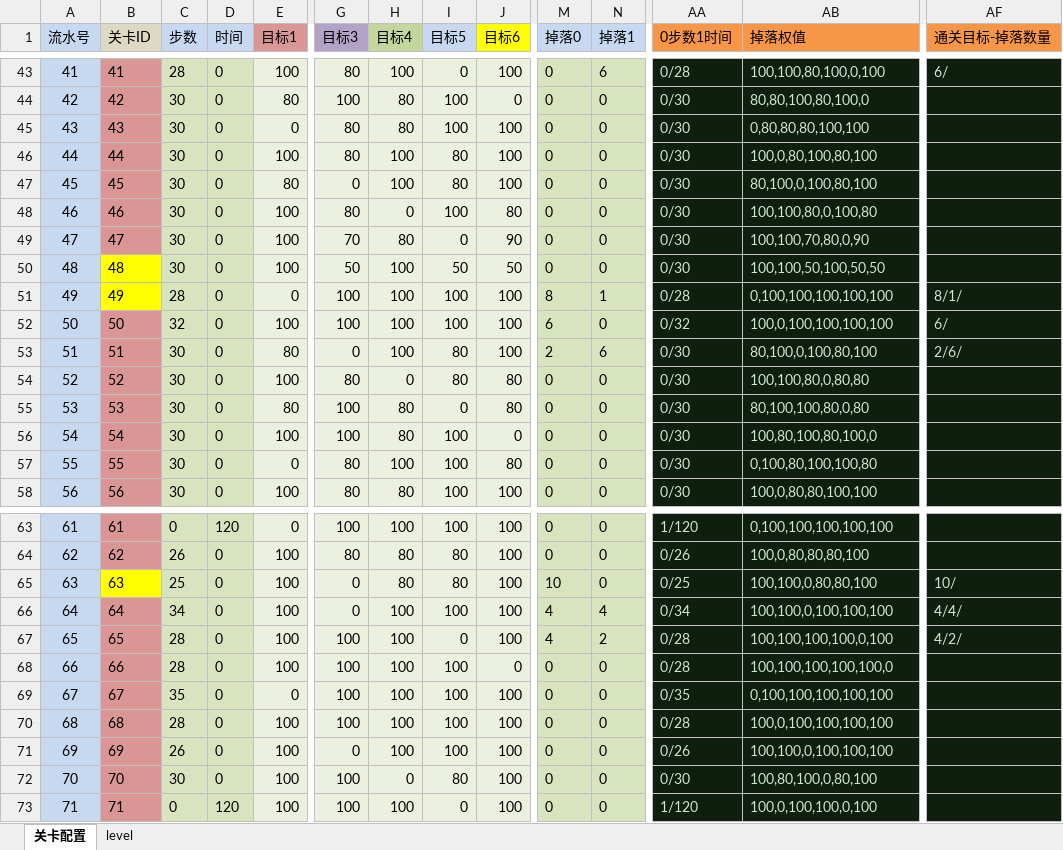
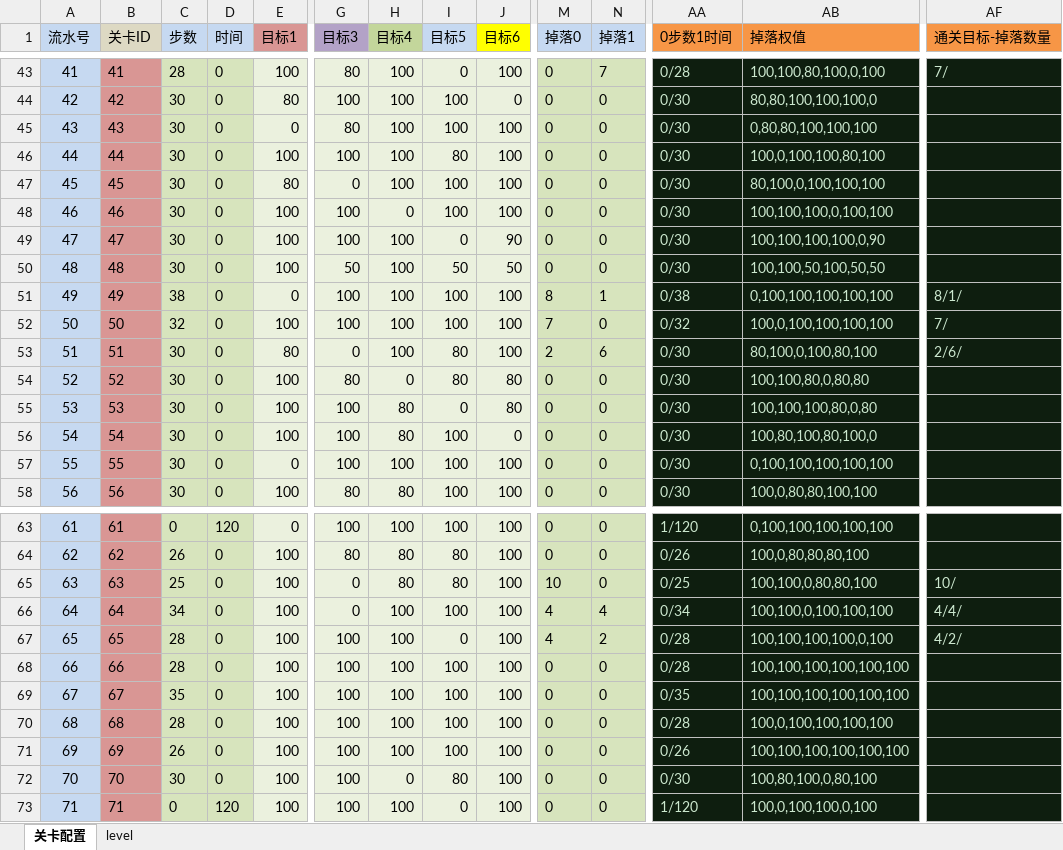
Before and after one commit to jonntd/zhoulu, an Excel workbook: CakeLand文档/CakeLandLevel.xlsm, sheet 关卡配置, drawn as a sheet; only a part is shown, gaps mark what is left out; values as stored, in another font and other column widths than the file's, no borders; conditional formats not drawn; the diff covers the shown part only; the diff names each change by its address in the sheet, - before the commit and + after, or states it on an @@ line.

```diff
--- a/CakeLand文档/CakeLandLevel.xlsm (sheet 关卡配置)
+++ b/CakeLand文档/CakeLandLevel.xlsm (sheet 关卡配置)
-N43 (掉落1): 6
+N43 (掉落1): 7
-AF43 (通关目标-掉落数量): 6/
+AF43 (通关目标-掉落数量): 7/
-H44:H45 (目标4): 80
+H44:H45 (目标4): 100
-AB44 (掉落权值): 80,80,100,80,100,0
+AB44 (掉落权值): 80,80,100,100,100,0
-AB45 (掉落权值): 0,80,80,80,100,100
+AB45 (掉落权值): 0,80,80,100,100,100
-G46 (目标3): 80
+G46 (目标3): 100
-AB46 (掉落权值): 100,0,80,100,80,100
+AB46 (掉落权值): 100,0,100,100,80,100
-I47 (目标5): 80
+I47 (目标5): 100
-AB47 (掉落权值): 80,100,0,100,80,100
+AB47 (掉落权值): 80,100,0,100,100,100
-G48 (目标3): 80
+G48 (目标3): 100
-J48 (目标6): 80
+J48 (目标6): 100
-AB48 (掉落权值): 100,100,80,0,100,80
+AB48 (掉落权值): 100,100,100,0,100,100
-G49 (目标3): 70
+G49 (目标3): 100
-H49 (目标4): 80
+H49 (目标4): 100
-AB49 (掉落权值): 100,100,70,80,0,90
+AB49 (掉落权值): 100,100,100,100,0,90
-B50:B51 fill: #FFFF00
+B50:B51 fill: #D99694
-C51 (步数): 28
+C51 (步数): 38
-AA51 (0步数1时间): 0/28
+AA51 (0步数1时间): 0/38
-M52 (掉落0): 6
+M52 (掉落0): 7
-AF52 (通关目标-掉落数量): 6/
+AF52 (通关目标-掉落数量): 7/
-E55 (目标1): 80
+E55 (目标1): 100
-AB55 (掉落权值): 80,100,100,80,0,80
+AB55 (掉落权值): 100,100,100,80,0,80
-G57 (目标3): 80
+G57 (目标3): 100
-J57 (目标6): 80
+J57 (目标6): 100
-AB57 (掉落权值): 0,100,80,100,100,80
+AB57 (掉落权值): 0,100,100,100,100,100
-B65 fill: #FFFF00
+B65 fill: #D99694
-J68 (目标6): 0
+J68 (目标6): 100
-AB68 (掉落权值): 100,100,100,100,100,0
+AB68 (掉落权值): 100,100,100,100,100,100
-E69 (目标1): 0
+E69 (目标1): 100
-AB69 (掉落权值): 0,100,100,100,100,100
+AB69 (掉落权值): 100,100,100,100,100,100
-G71 (目标3): 0
+G71 (目标3): 100
-AB71 (掉落权值): 100,100,0,100,100,100
+AB71 (掉落权值): 100,100,100,100,100,100
```
Also changed, not shown: 63 edited cells and cell formats elsewhere in this sheet, sheet level, 2 other files.
